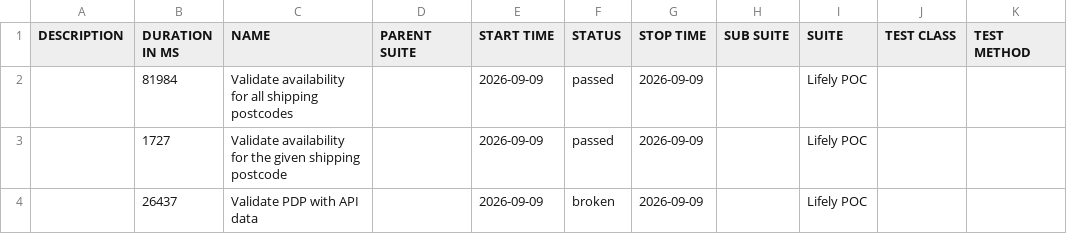
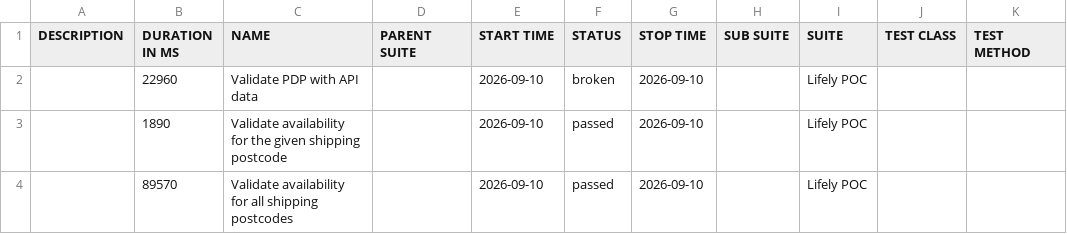
Before and after one commit to Het0603/E-Living, a CSV file: data/suites.csv, drawn as a sheet.

```diff
--- a/data/suites.csv
+++ b/data/suites.csv
@@ -1,4 +1,4 @@
 "DESCRIPTION","DURATION IN MS","NAME","PARENT SUITE","START TIME","STATUS","STOP TIME","SUB SUITE","SUITE","TEST CLASS","TEST METHOD"
-"","81984","Validate availability for all shipping postcodes","","2026-09-09","passed","2026-09-09","","Lifely POC","",""
-"","1727","Validate availability for the given shipping postcode","","2026-09-09","passed","2026-09-09","","Lifely POC","",""
-"","26437","Validate PDP with API data","","2026-09-09","broken","2026-09-09","","Lifely POC","",""
+"","22960","Validate PDP with API data","","2026-09-10","broken","2026-09-10","","Lifely POC","",""
+"","1890","Validate availability for the given shipping postcode","","2026-09-10","passed","2026-09-10","","Lifely POC","",""
+"","89570","Validate availability for all shipping postcodes","","2026-09-10","passed","2026-09-10","","Lifely POC","",""
```
Also changed, not shown: 25 other files.
